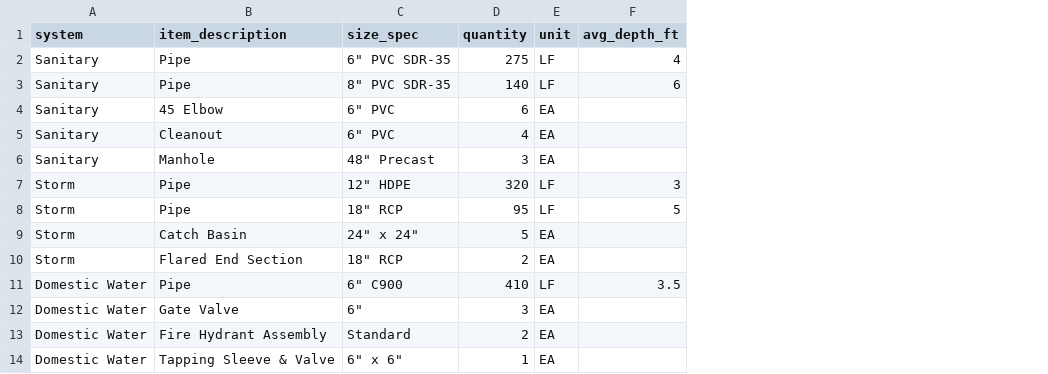
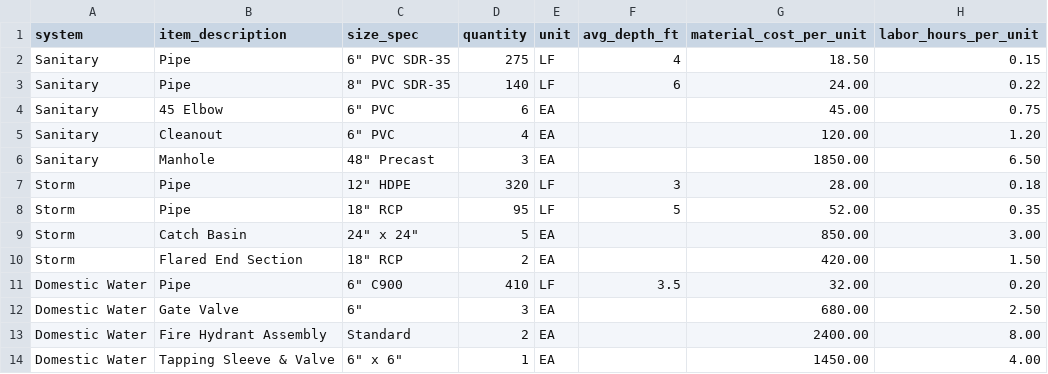
Before and after one commit to pattygcoding/takeoff-engine, a CSV file: public/sample_takeoff.csv, drawn as a sheet; the diff names each change by its address in the sheet, - before the commit and + after, or states it on an @@ line.

```diff
--- a/public/sample_takeoff.csv
+++ b/public/sample_takeoff.csv
+column G (material_cost_per_unit), rows 2-14: 18.50 | 24.00 | 45.00 | 120.00 | 1850.00 | 28.00 | 52.00 | 850.00 | 420.00 | 32.00 | 680.00 | 2400.00 | 1450.00
+column H (labor_hours_per_unit), rows 2-14: 0.15 | 0.22 | 0.75 | 1.20 | 6.50 | 0.18 | 0.35 | 3.00 | 1.50 | 0.20 | 2.50 | 8.00 | 4.00
```
Also changed, not shown: 5 other files.
